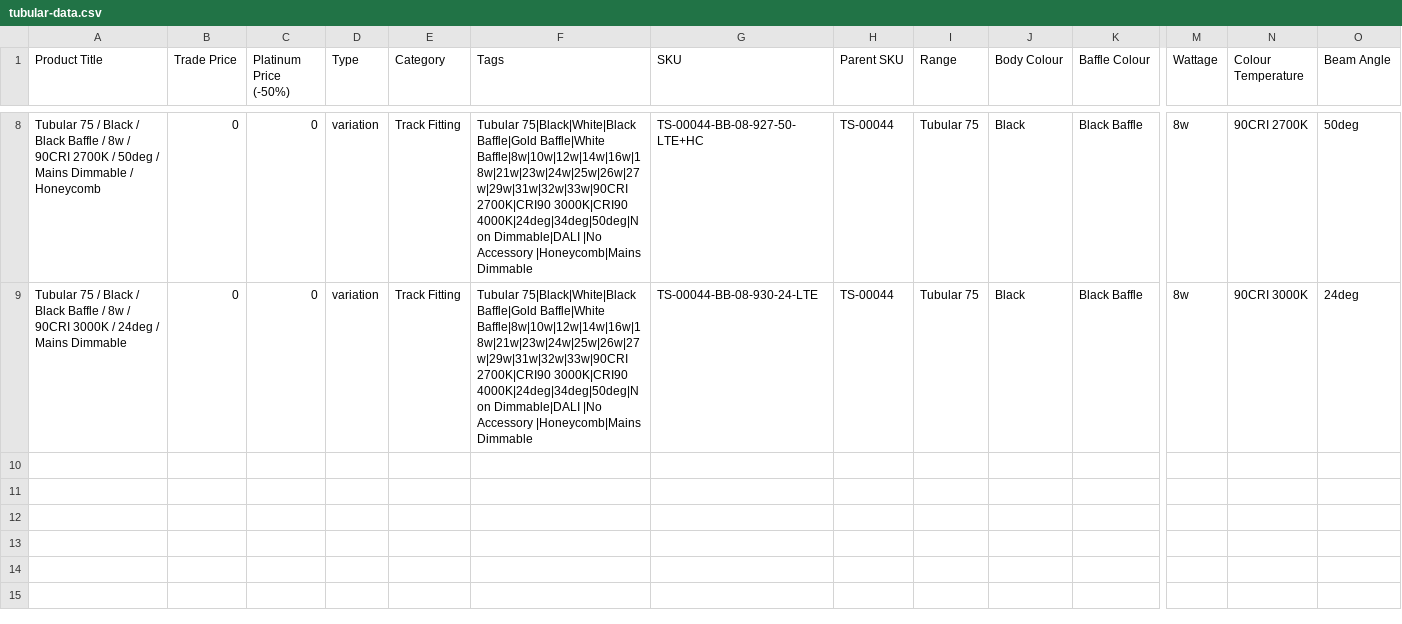
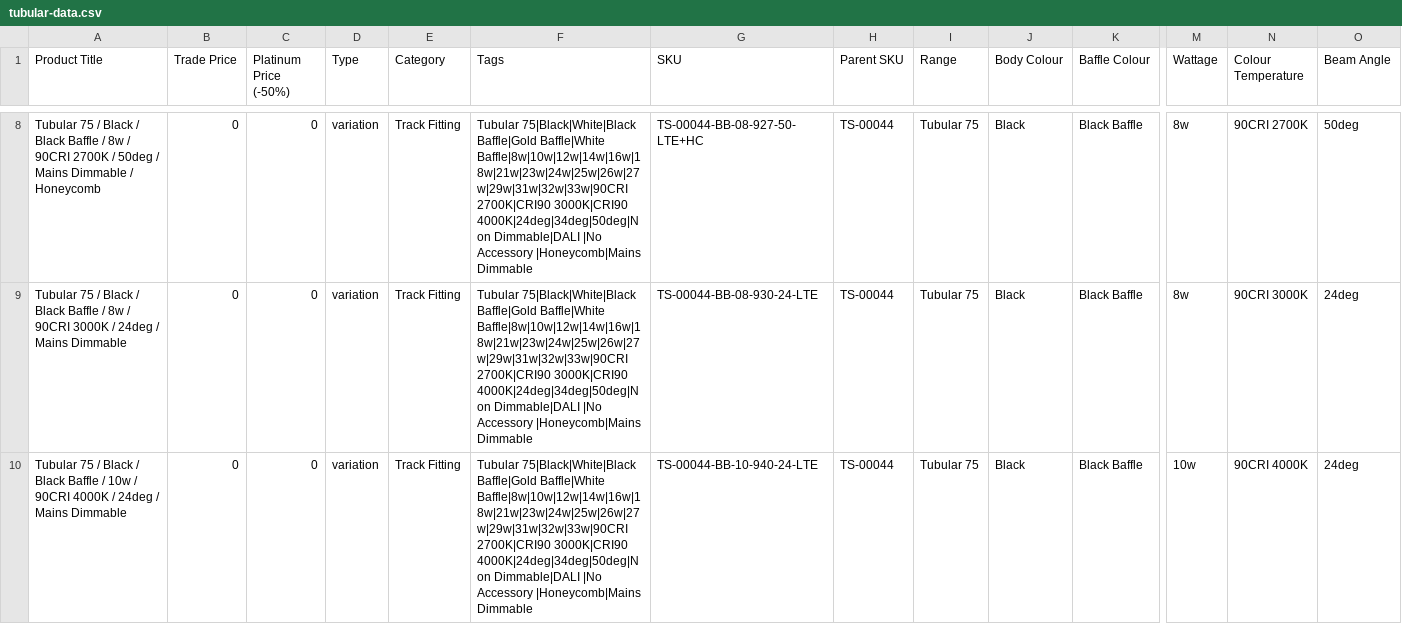
Before and after one commit to m3n0tu18/NODEJS-Push-Products-via-CSV, a CSV file: csv_data/tubular-data.csv, drawn as a sheet; only a part is shown, gaps mark what is left out; rows hold the shown columns only; the diff names each change by its address in the sheet, - before the commit and + after, or states it on an @@ line.

Commit message:
CRUDDY HELL!
I have just added a new line to the spreadsheet and have run an update, its not only added extra attributes but also the new variation product. HOLY MOLY thats taken a long time!

```diff
--- a/csv_data/tubular-data.csv
+++ b/csv_data/tubular-data.csv
+row 10: Tubular 75 / Black / Black Baffle / 10w / 90CRI 4000K / 24deg / Mains Dimmable | 0 | 0 | variation | Track Fitting | Tubular 75|Black|White|Black Baffle|Gold Baffle|White Baffle|8w|10w|12w|14w|16w|18w|21w|23w|24w|25w|26w|27w|29w|31w|32w|33w|90CRI 2700K|CRI90 3000K|CRI90 4000K|24deg|34deg|50deg|Non Dimmable|DALI |No Accessory |Honeycomb|Mains Dimmable | TS-00044-BB-10-940-24-LTE | TS-00044 | Tubular 75 | Black | Black Baffle | 10w | 90CRI 4000K | 24deg
```
Also changed, not shown: 1 other file.
